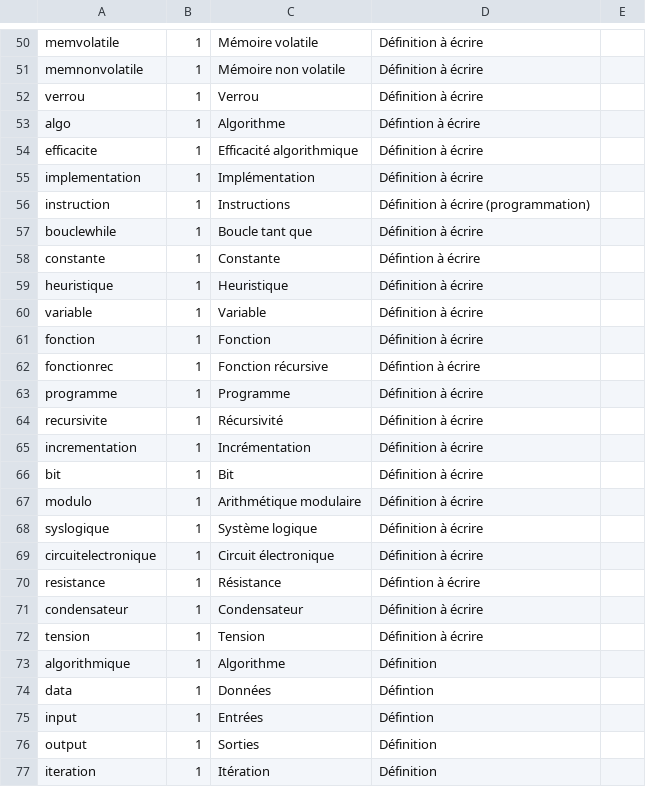
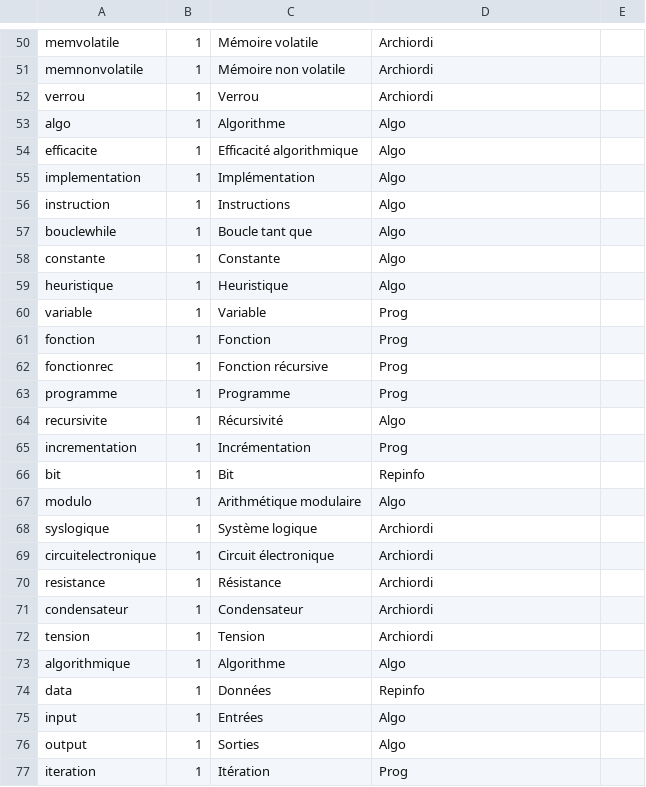
Before and after one commit to edunumsec2/book, a CSV file: config/glossaire.csv, drawn as a sheet; only a part is shown, gaps mark what is left out; the diff covers the shown part only; the diff names each change by its address in the sheet, - before the commit and + after, or states it on an @@ line.

```diff
--- a/config/glossaire.csv
+++ b/config/glossaire.csv
-D50:D52: Définition à écrire
+D50:D52: Archiordi
-D53: Défintion à écrire
+D53: Algo
-D54:D55: Définition à écrire
+D54:D55: Algo
-D56: Définition à écrire (programmation)
+D56: Algo
-D57: Définition à écrire
+D57: Algo
-D58: Défintion à écrire
+D58: Algo
-D59: Définition à écrire
+D59: Algo
-D60:D61: Définition à écrire
+D60:D61: Prog
-D62: Défintion à écrire
+D62: Prog
-D63: Définition à écrire
+D63: Prog
-D64: Définition à écrire
+D64: Algo
-D65: Définition à écrire
+D65: Prog
-D66: Définition à écrire
+D66: Repinfo
-D67: Définition à écrire
+D67: Algo
-D68:D69: Définition à écrire
+D68:D69: Archiordi
-D70: Défintion à écrire
+D70: Archiordi
-D71:D72: Définition à écrire
+D71:D72: Archiordi
-D73: Définition
+D73: Algo
-D74: Défintion
+D74: Repinfo
-D75: Défintion
+D75: Algo
-D76: Définition
+D76: Algo
-D77: Définition
+D77: Prog
```
Also changed, not shown: 37 edited cells elsewhere in this file.
